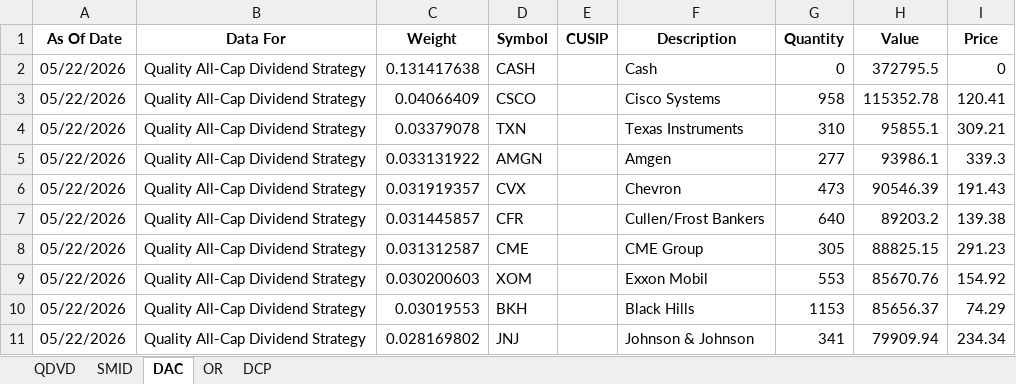
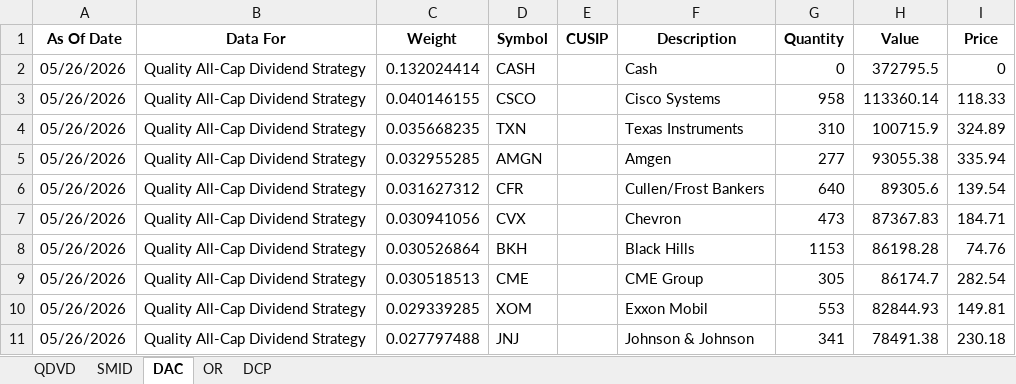
Before and after one commit to ryansadair/mcp-dashboard, an Excel workbook: data/Tamarac_Holdings.xlsx, sheet DAC, drawn as a sheet; only a part is shown; values as stored, in another font and other column widths than the file's, no borders; removed rows and columns are numbered as before the commit, all else as after; the diff covers the shown part only; the diff names each change by its address in the sheet, - before the commit and + after, or states it on an @@ line.

```diff
--- a/data/Tamarac_Holdings.xlsx (sheet DAC)
+++ b/data/Tamarac_Holdings.xlsx (sheet DAC)
-A2:A5 (As Of Date): 05/22/2026
+A2:A5 (As Of Date): 05/26/2026
-C2 (Weight): 0.131417638
+C2 (Weight): 0.132024414
-C3 (Weight): 0.04066409
+C3 (Weight): 0.040146155
-H3 (Value): 115352.78
+H3 (Value): 113360.14
-I3 (Price): 120.41
+I3 (Price): 118.33
-C4 (Weight): 0.03379078
+C4 (Weight): 0.035668235
-H4 (Value): 95855.1
+H4 (Value): 100715.9
-I4 (Price): 309.21
+I4 (Price): 324.89
-C5 (Weight): 0.033131922
+C5 (Weight): 0.032955285
-H5 (Value): 93986.1
+H5 (Value): 93055.38
-I5 (Price): 339.3
+I5 (Price): 335.94
-row 6: 05/22/2026 | Quality All-Cap Dividend Strategy | 0.031919357 | CVX |  | Chevron | 473 | 90546.39 | 191.43
-A6 (As Of Date): 05/22/2026
+A6 (As Of Date): 05/26/2026
-C6 (Weight): 0.031445857
+C6 (Weight): 0.031627312
-H6 (Value): 89203.2
+H6 (Value): 89305.6
-I6 (Price): 139.38
+I6 (Price): 139.54
+row 7: 05/26/2026 | Quality All-Cap Dividend Strategy | 0.030941056 | CVX |  | Chevron | 473 | 87367.83 | 184.71
+row 8: 05/26/2026 | Quality All-Cap Dividend Strategy | 0.030526864 | BKH |  | Black Hills | 1153 | 86198.28 | 74.76
-A9:A10 (As Of Date): 05/22/2026
+A9:A10 (As Of Date): 05/26/2026
-C9 (Weight): 0.031312587
+C9 (Weight): 0.030518513
-H9 (Value): 88825.15
+H9 (Value): 86174.7
-I9 (Price): 291.23
+I9 (Price): 282.54
-C10 (Weight): 0.030200603
+C10 (Weight): 0.029339285
-H10 (Value): 85670.76
+H10 (Value): 82844.93
-I10 (Price): 154.92
+I10 (Price): 149.81
-row 10: 05/22/2026 | Quality All-Cap Dividend Strategy | 0.03019553 | BKH |  | Black Hills | 1153 | 85656.37 | 74.29
-A11 (As Of Date): 05/22/2026
+A11 (As Of Date): 05/26/2026
-C11 (Weight): 0.028169802
+C11 (Weight): 0.027797488
-H11 (Value): 79909.94
+H11 (Value): 78491.38
-I11 (Price): 234.34
+I11 (Price): 230.18
```
Also changed, not shown: 9 added rows, 9 removed rows and 108 edited cells elsewhere in this sheet, sheet DCP, sheet OR, sheet QDVD, sheet SMID.
